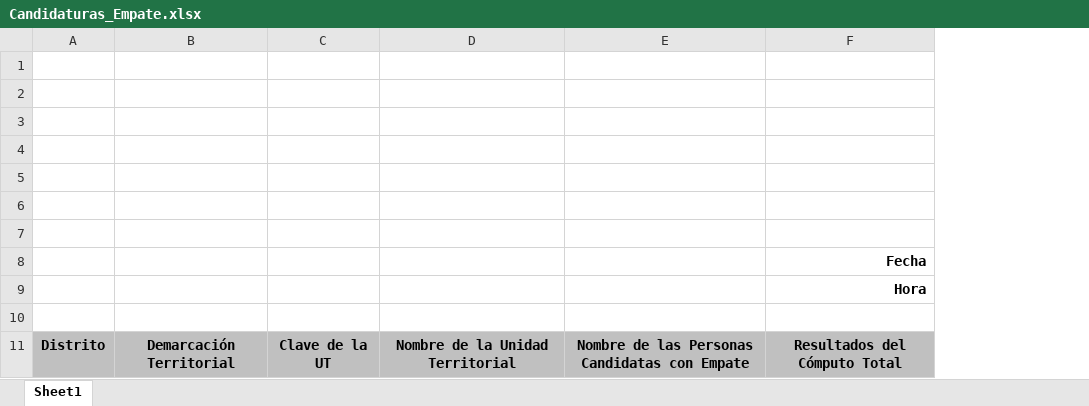
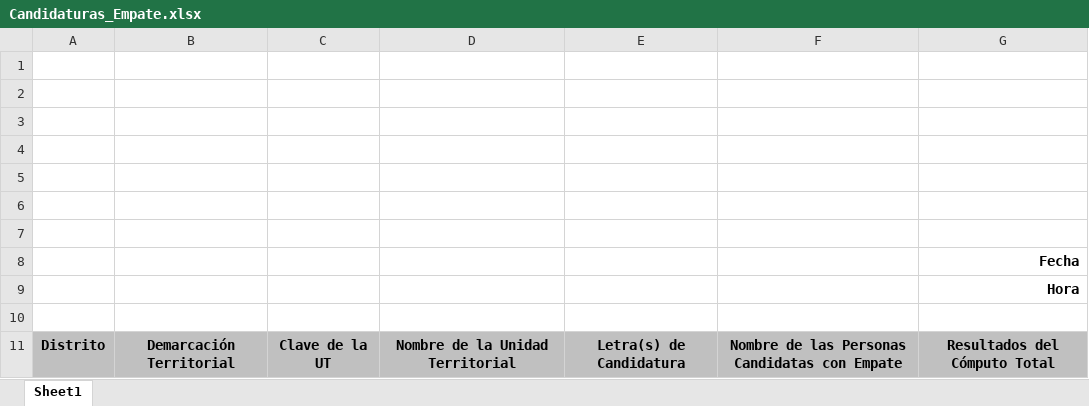
Before and after one commit to GerardoRugerio/sicovacc2026_back, an Excel workbook: plantillas/eleccion/Candidaturas_Empate.xlsx, sheet Sheet1, drawn as a sheet; values as stored, in another font and other column widths than the file's, no borders; the diff names each change by its address in the sheet, - before the commit and + after, or states it on an @@ line.

Commit message:
02/04/2026 - MiniFix Se agrego la letra de candidatura a los reportes de empate de las COPACO

```diff
--- a/plantillas/eleccion/Candidaturas_Empate.xlsx (sheet Sheet1)
+++ b/plantillas/eleccion/Candidaturas_Empate.xlsx (sheet Sheet1)
+column E, row 11: Letra(s) de Candidatura
```
Also changed, not shown: 2 other files.
